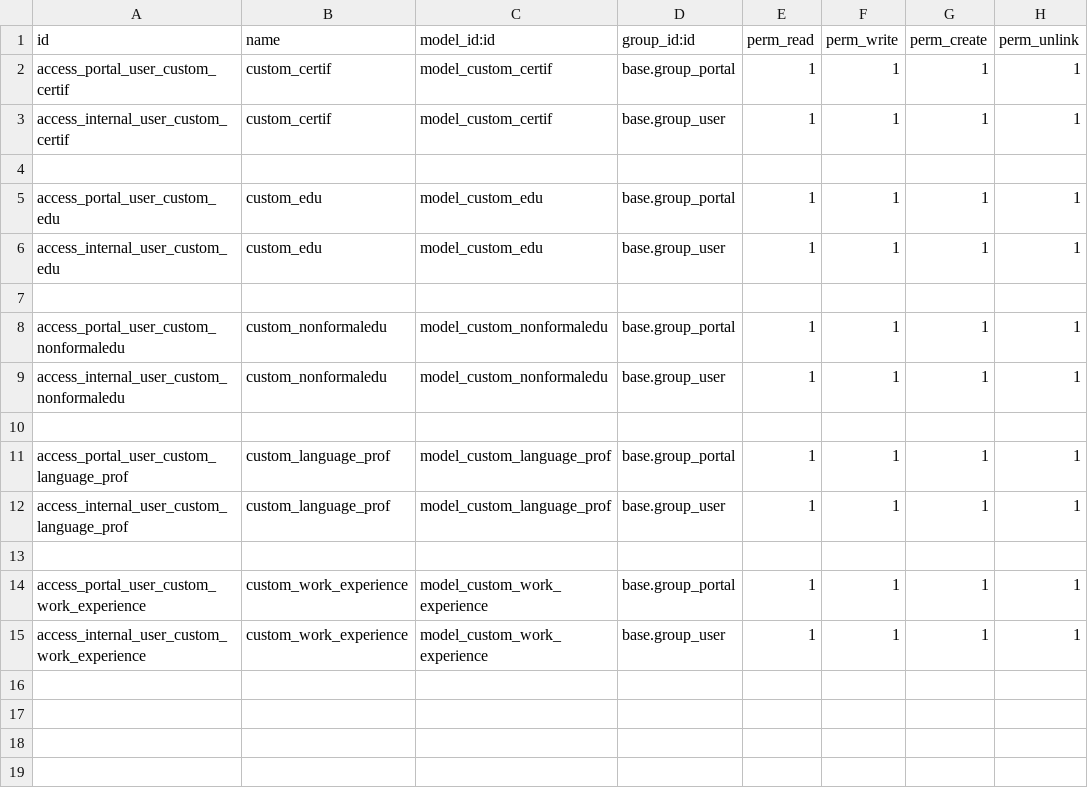
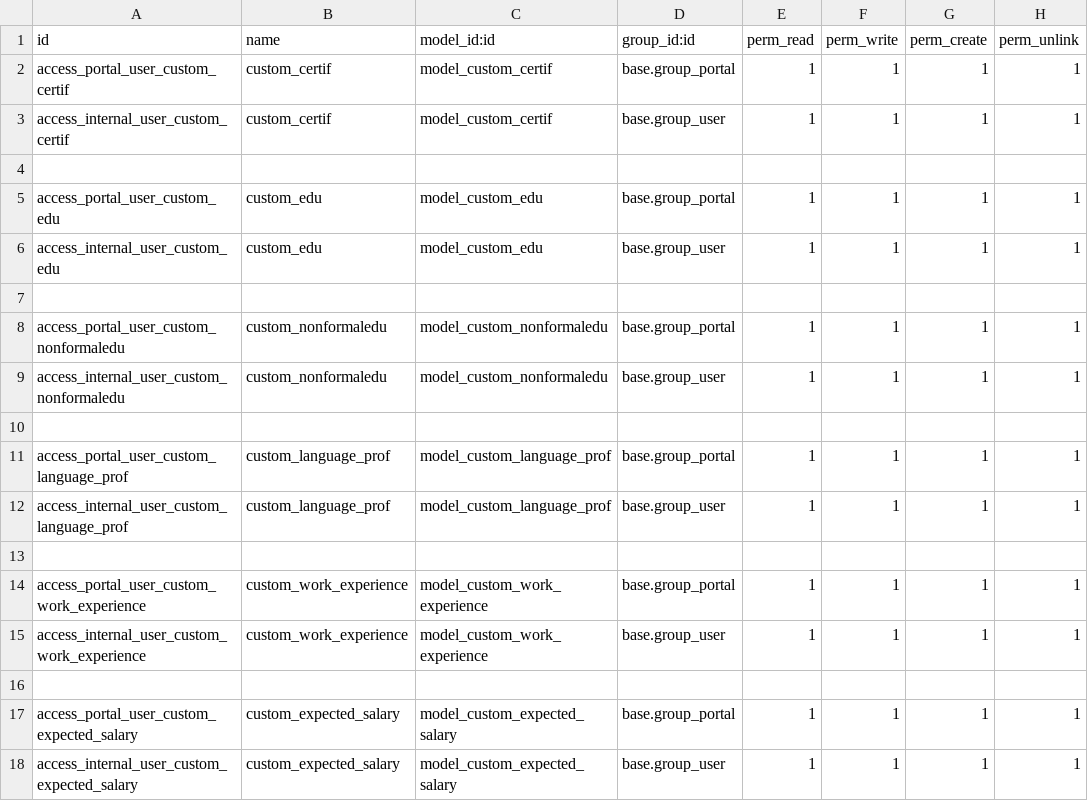
Before and after one commit to Hendra-Ikon/IKON---ODOO, a CSV file: custom_addons/ikon_talent_management/security/ir.model.access.csv, drawn as a sheet.

Commit message:
Add Expected Salary

```diff
--- a/custom_addons/ikon_talent_management/security/ir.model.access.csv
+++ b/custom_addons/ikon_talent_management/security/ir.model.access.csv
@@ -15 +15,4 @@ access_portal_user_custom_work_experience,custom_work_experience,model_custom_wo
 access_internal_user_custom_work_experience,custom_work_experience,model_custom_work_experience,base.group_user,1,1,1,1
+
+access_portal_user_custom_expected_salary,custom_expected_salary,model_custom_expected_salary,base.group_portal,1,1,1,1
+access_internal_user_custom_expected_salary,custom_expected_salary,model_custom_expected_salary,base.group_user,1,1,1,1
```
Also changed, not shown: 5 other files.
